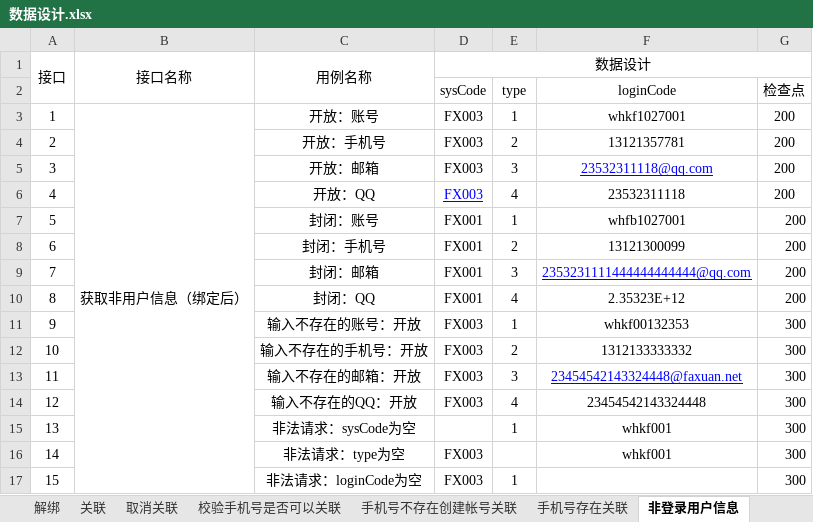
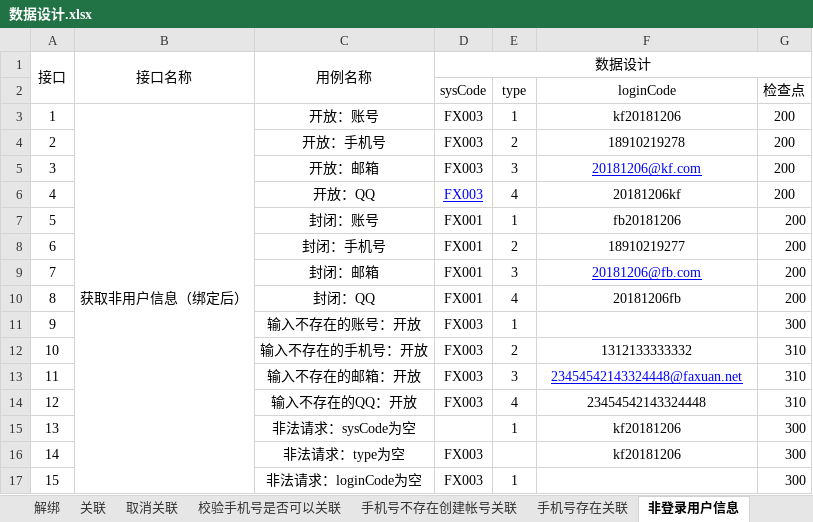
Before and after one commit to wanhui1994/Ucenter, an Excel workbook: file/数据设计.xlsx, sheet 非登录用户信息, drawn as a sheet; values as stored, in another font and other column widths than the file's, no borders; the diff names each change by its address in the sheet, - before the commit and + after, or states it on an @@ line.

```diff
--- a/file/数据设计.xlsx (sheet 非登录用户信息)
+++ b/file/数据设计.xlsx (sheet 非登录用户信息)
-F3: whkf1027001
+F3: kf20181206
-F4: 13121357781
+F4: 18910219278
-F5: 23532311118@qq.com
+F5: 20181206@kf.com
-F6: 23532311118
+F6: 20181206kf
-F7: whfb1027001
+F7: fb20181206
-F8: 13121300099
+F8: 18910219277
-F9: 2353231111444444444444@qq.com
+F9: 20181206@fb.com
-F10: 2.35323E+12
+F10: 20181206fb
-F11: whkf00132353
+F11: (empty)
-G12:G14: 300
+G12:G14: 310
-F15:F16: whkf001
+F15:F16: kf20181206
```
Also changed, not shown: sheet 找回密码, sheet 退出登录, sheet 修改密码, sheet 请求, 11 other files.
